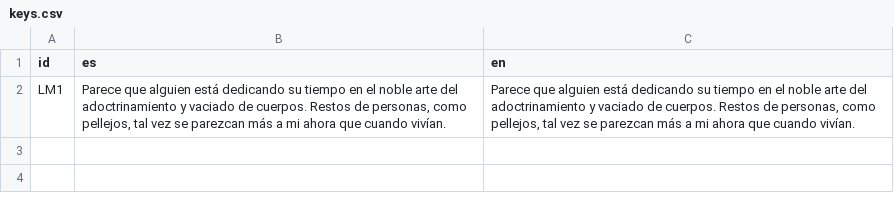
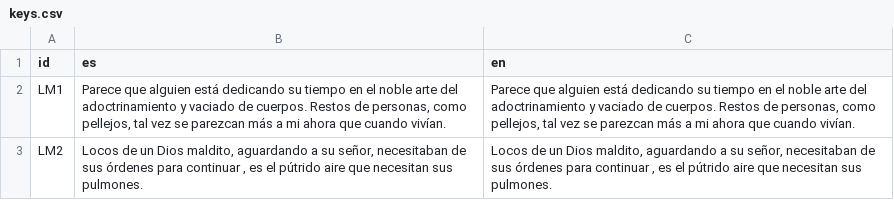
Before and after one commit to Pardiez/LD36_ancient_technology, a CSV file: assets/i18n/keys.csv, drawn as a sheet.

```diff
--- a/assets/i18n/keys.csv
+++ b/assets/i18n/keys.csv
@@ -4 +4,2 @@ LM1,"Parece que alguien está dedicando su tiempo en el noble arte del adoctrina
 "
+LM2,"Locos de un Dios maldito, aguardando a su señor, necesitaban de sus órdenes para continuar ,  es el  pútrido aire que necesitan sus pulmones. ","Locos de un Dios maldito, aguardando a su señor, necesitaban de sus órdenes para continuar ,  es el  pútrido aire que necesitan sus pulmones. "
```
Also changed, not shown: 6 other files.
